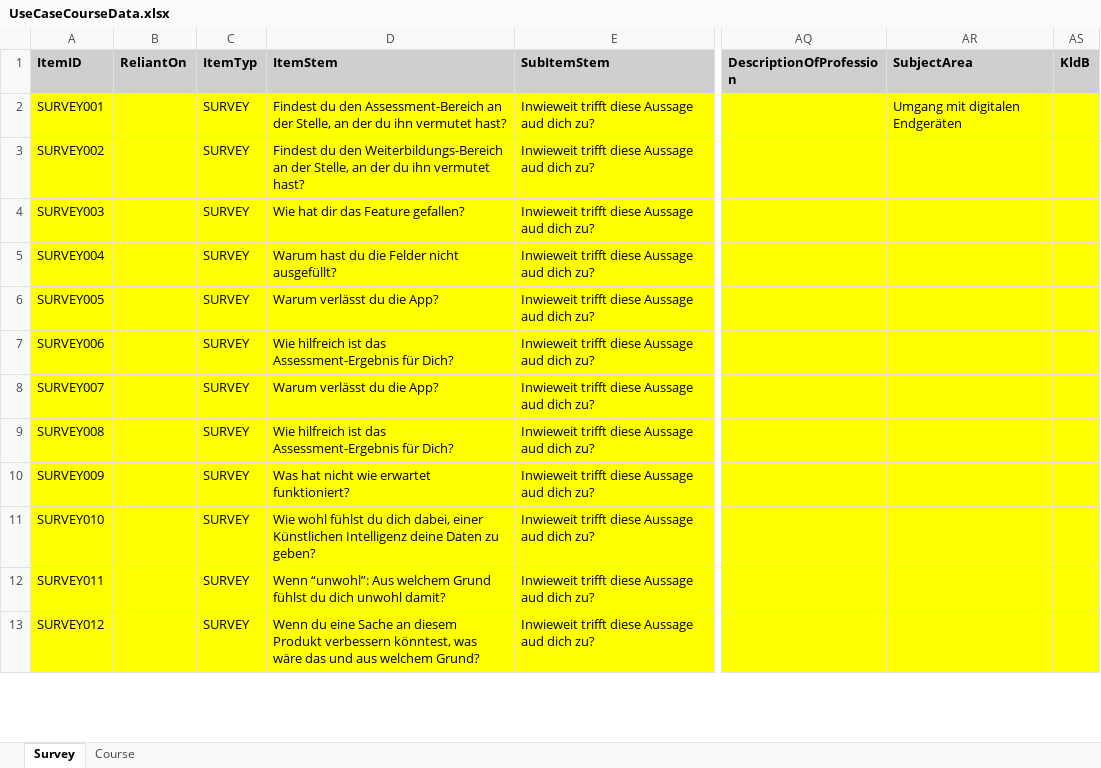
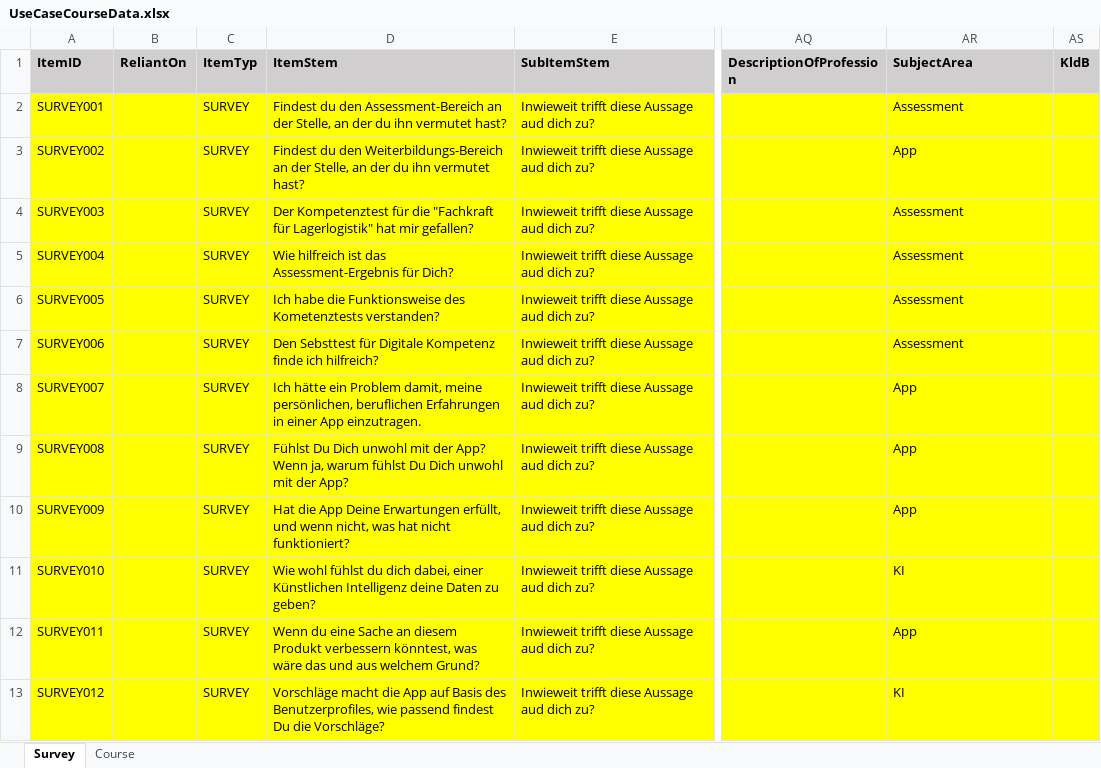
Before and after one commit to HDBW/APOLLO, an Excel workbook: src/cloud/backend/apollo.cloud/Graph.Apollo.Cloud.Assessment/Data/UseCaseCourseData.xlsx, sheet Survey, drawn as a sheet; only a part is shown, gaps mark what is left out; values as stored, in another font and other column widths than the file's, no borders; the diff covers the shown part only; the diff names each change by its address in the sheet, - before the commit and + after, or states it on an @@ line.

Commit message:
Updated the Survey

```diff
--- a/src/cloud/backend/apollo.cloud/Graph.Apollo.Cloud.Assessment/Data/UseCaseCourseData.xlsx (sheet Survey)
+++ b/src/cloud/backend/apollo.cloud/Graph.Apollo.Cloud.Assessment/Data/UseCaseCourseData.xlsx (sheet Survey)
-AR2 (SubjectArea): Umgang mit digitalen Endgeräten
+AR2 (SubjectArea): Assessment
-AR3 (SubjectArea): (empty)
+AR3 (SubjectArea): App
-D4 (ItemStem): Wie hat dir das Feature gefallen?
+D4 (ItemStem): Der Kompetenztest für die "Fachkraft für Lagerlogistik" hat mir gefallen?
-AR4:AR7 (SubjectArea): (empty)
+AR4:AR7 (SubjectArea): Assessment
-D5 (ItemStem): Warum hast du die Felder nicht ausgefüllt?
+D5 (ItemStem): Wie hilfreich ist das Assessment-Ergebnis für Dich?
-D6 (ItemStem): Warum verlässt du die App?
+D6 (ItemStem): Ich habe die Funktionsweise des Kometenztests verstanden?
-D7 (ItemStem): Wie hilfreich ist das Assessment-Ergebnis für Dich?
+D7 (ItemStem): Den Sebsttest für Digitale Kompetenz finde ich hilfreich?
-D8 (ItemStem): Warum verlässt du die App?
+D8 (ItemStem): Ich hätte ein Problem damit, meine persönlichen, beruflichen Erfahrungen in einer App einzutragen.
-AR8:AR10 (SubjectArea): (empty)
+AR8:AR10 (SubjectArea): App
-D9 (ItemStem): Wie hilfreich ist das Assessment-Ergebnis für Dich?
+D9 (ItemStem): Fühlst Du Dich unwohl mit der App? Wenn ja, warum fühlst Du Dich unwohl mit der App?
-D10 (ItemStem): Was hat nicht wie erwartet funktioniert?
+D10 (ItemStem): Hat die App Deine Erwartungen erfüllt, und wenn nicht, was hat nicht funktioniert?
-AR11 (SubjectArea): (empty)
+AR11 (SubjectArea): KI
-D12 (ItemStem): Wenn “unwohl”: Aus welchem Grund fühlst du dich unwohl damit?
+D12 (ItemStem): Wenn du eine Sache an diesem Produkt verbessern könntest, was wäre das und aus welchem Grund?
-AR12 (SubjectArea): (empty)
+AR12 (SubjectArea): App
-D13 (ItemStem): Wenn du eine Sache an diesem Produkt verbessern könntest, was wäre das und aus welchem Grund?
+D13 (ItemStem): Vorschläge macht die App auf Basis des Benutzerprofiles, wie passend findest Du die Vorschläge?
-AR13 (SubjectArea): (empty)
+AR13 (SubjectArea): KI
```
Also changed, not shown: 45 edited cells and cell formats elsewhere in this sheet.
